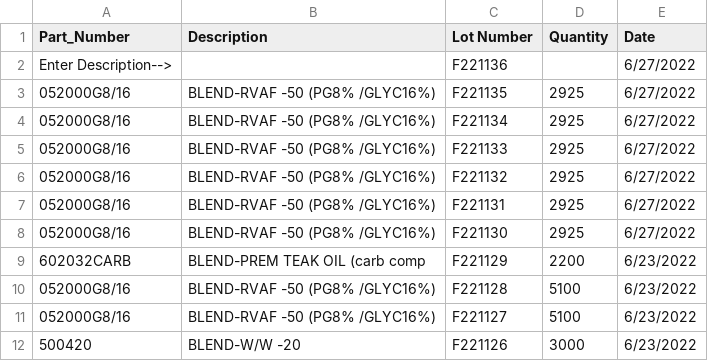
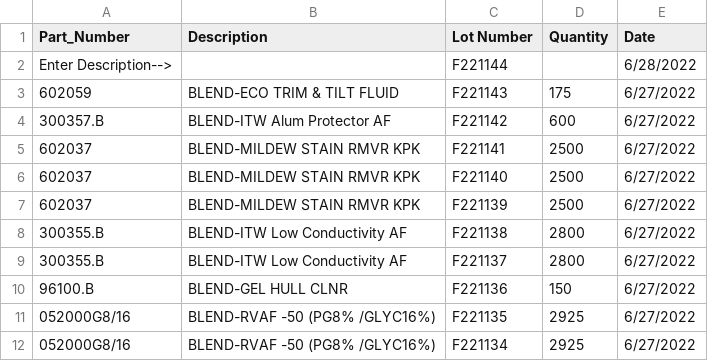
Before and after one commit to ParkerMedlin/kpk-app, a CSV file: init-db-imports/lotnums.csv, drawn as a sheet; only a part is shown; the shorter side is filled out with more unchanged rows.

```diff
--- a/init-db-imports/lotnums.csv
+++ b/init-db-imports/lotnums.csv
@@ -1,3 +1,11 @@
 Part_Number,Description,Lot Number,Quantity,Date
-Enter Description-->,,F221136,,6/27/2022
+Enter Description-->,,F221144,,6/28/2022
+602059,BLEND-ECO TRIM & TILT FLUID,F221143,175,6/27/2022
+300357.B,BLEND-ITW Alum Protector AF,F221142,600,6/27/2022
+602037,BLEND-MILDEW STAIN RMVR KPK,F221141,2500,6/27/2022
+602037,BLEND-MILDEW STAIN RMVR KPK,F221140,2500,6/27/2022
+602037,BLEND-MILDEW STAIN RMVR KPK,F221139,2500,6/27/2022
+300355.B,BLEND-ITW Low Conductivity AF,F221138,2800,6/27/2022
+300355.B,BLEND-ITW Low Conductivity AF,F221137,2800,6/27/2022
+96100.B,BLEND-GEL HULL CLNR,F221136,150,6/27/2022
 052000G8/16,BLEND-RVAF -50 (PG8% /GLYC16%),F221135,2925,6/27/2022
```
Also changed, not shown: 13 other files.
